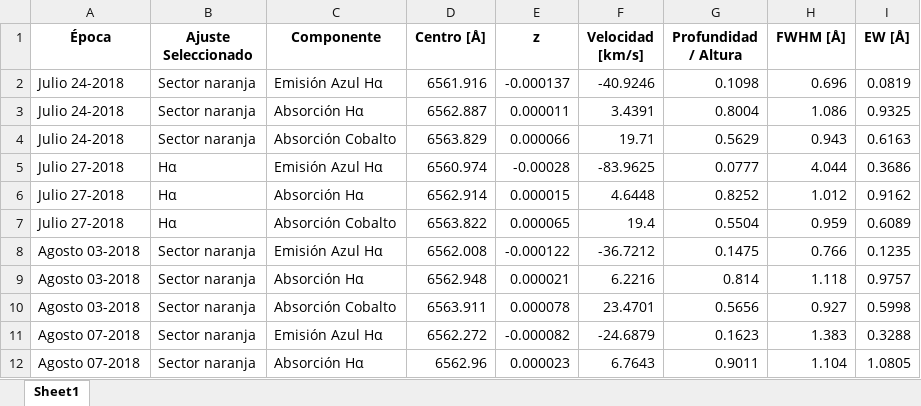
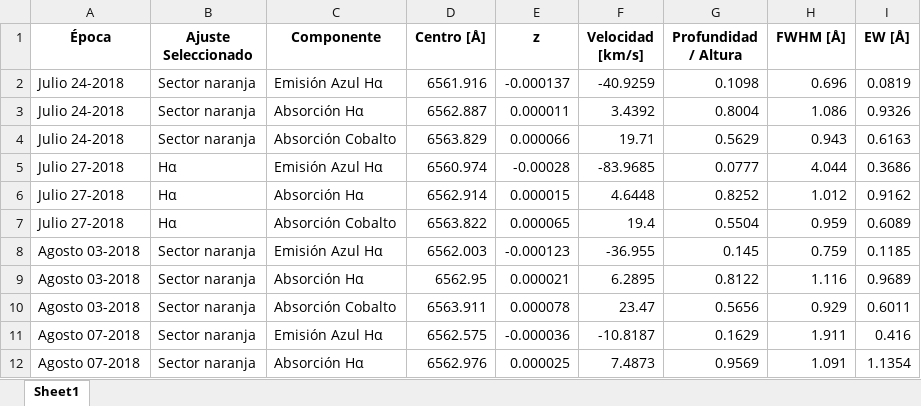
Before and after one commit to JessiDaniL/Tesis, an Excel workbook: Datos ESPARTACO/Parámetros para análisis de Antares/Resultados perfiles halpha 2018 y 2019 priorizando el sector naranja.xlsx, sheet Sheet1, drawn as a sheet; only a part is shown; values as stored, in another font and other column widths than the file's, no borders; the diff covers the shown part only; the diff names each change by its address in the sheet, - before the commit and + after, or states it on an @@ line.

Commit message:
parámetros del modelo del 2018 y 2019

```diff
--- a/Datos ESPARTACO/Parámetros para análisis de Antares/Resultados perfiles halpha 2018 y 2019 priorizando el sector naranja.xlsx (sheet Sheet1)
+++ b/Datos ESPARTACO/Parámetros para análisis de Antares/Resultados perfiles halpha 2018 y 2019 priorizando el sector naranja.xlsx (sheet Sheet1)
-F2 (Velocidad [km/s]): -40.9246
+F2 (Velocidad [km/s]): -40.9259
-F3 (Velocidad [km/s]): 3.4391
+F3 (Velocidad [km/s]): 3.4392
-I3 (EW [Å]): 0.9325
+I3 (EW [Å]): 0.9326
-F5 (Velocidad [km/s]): -83.9625
+F5 (Velocidad [km/s]): -83.9685
-D8 (Centro [Å]): 6562.008
+D8 (Centro [Å]): 6562.003
-E8 (z): -0.000122
+E8 (z): -0.000123
-F8 (Velocidad [km/s]): -36.7212
+F8 (Velocidad [km/s]): -36.955
-G8 (Profundidad / Altura): 0.1475
+G8 (Profundidad / Altura): 0.145
-H8 (FWHM [Å]): 0.766
+H8 (FWHM [Å]): 0.759
-I8 (EW [Å]): 0.1235
+I8 (EW [Å]): 0.1185
-D9 (Centro [Å]): 6562.948
+D9 (Centro [Å]): 6562.95
-F9 (Velocidad [km/s]): 6.2216
+F9 (Velocidad [km/s]): 6.2895
-G9 (Profundidad / Altura): 0.814
+G9 (Profundidad / Altura): 0.8122
-H9 (FWHM [Å]): 1.118
+H9 (FWHM [Å]): 1.116
-I9 (EW [Å]): 0.9757
+I9 (EW [Å]): 0.9689
-F10 (Velocidad [km/s]): 23.4701
+F10 (Velocidad [km/s]): 23.47
-H10 (FWHM [Å]): 0.927
+H10 (FWHM [Å]): 0.929
-I10 (EW [Å]): 0.5998
+I10 (EW [Å]): 0.6011
-D11 (Centro [Å]): 6562.272
+D11 (Centro [Å]): 6562.575
-E11 (z): -0.000082
+E11 (z): -0.000036
-F11 (Velocidad [km/s]): -24.6879
+F11 (Velocidad [km/s]): -10.8187
-G11 (Profundidad / Altura): 0.1623
+G11 (Profundidad / Altura): 0.1629
-H11 (FWHM [Å]): 1.383
+H11 (FWHM [Å]): 1.911
-I11 (EW [Å]): 0.3288
+I11 (EW [Å]): 0.416
-D12 (Centro [Å]): 6562.96
+D12 (Centro [Å]): 6562.976
-E12 (z): 0.000023
+E12 (z): 0.000025
-F12 (Velocidad [km/s]): 6.7643
+F12 (Velocidad [km/s]): 7.4873
-G12 (Profundidad / Altura): 0.9011
+G12 (Profundidad / Altura): 0.9569
-H12 (FWHM [Å]): 1.104
+H12 (FWHM [Å]): 1.091
-I12 (EW [Å]): 1.0805
+I12 (EW [Å]): 1.1354
```
Also changed, not shown: 86 edited cells elsewhere in this sheet, Datos ESPARTACO/Parámetros para análisis de Antares/Comparación chi cuadrado espectros del 2018 y 2019.xlsx.
